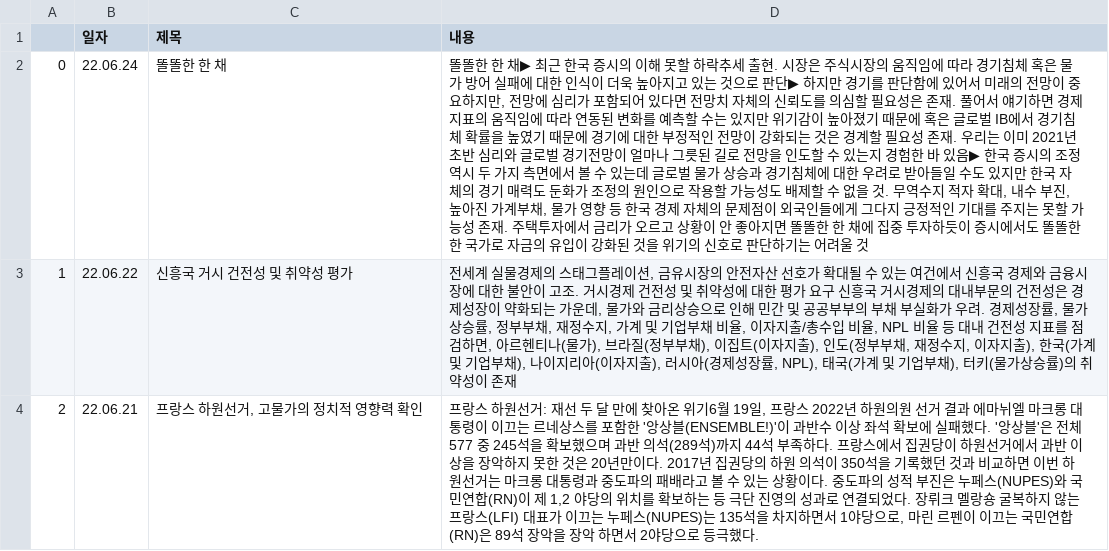
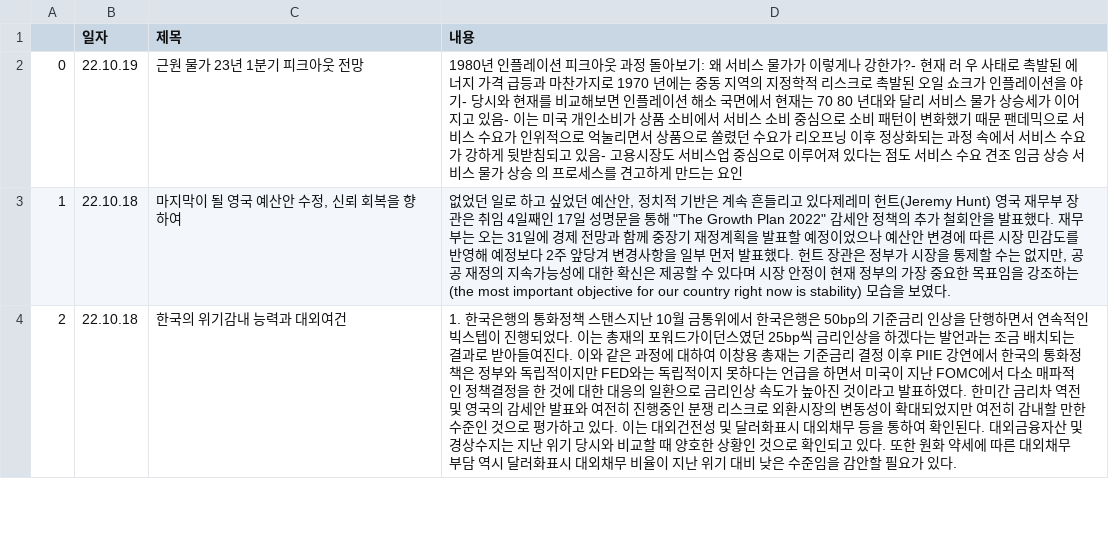
Before and after one commit to sgw0214/VSC, a CSV file: economy_an.csv, drawn as a sheet; only a part is shown; the diff covers the shown part only; the diff names each change by its address in the sheet, - before the commit and + after, or states it on an @@ line.

```diff
--- a/economy_an.csv
+++ b/economy_an.csv
-B2 (일자): 22.06.24
+B2 (일자): 22.10.19
-C2 (제목): 똘똘한 한 채
+C2 (제목): 근원 물가 23년 1분기 피크아웃 전망
-D2 (내용): 똘똘한 한 채▶ 최근 한국 증시의 이해 못할 하락추세 출현. 시장은 주식시장의 움직임에 따라 경기침체 혹은 물가 방어 실패에 대한 인식이 더욱 높아지고 있는 것으로 판단▶ 하지만 경기를 판단함에 있어서 미래의 전망이 중요하지만, 전망에 심리가 포함되어 있다면 전망치 자체의 신뢰도를 의심할 필요성은 존재. 풀어서 얘기하면 경제지표의 움직임에 따라 연동된 변화를 예측할 수는 있지만 위기감이 높아졌기 때문에 혹은 글로벌 IB에서 경기침체 확률을 높였기 때문에 경기에 대한 부정적인 전망이 강화되는 것은 경계할 필요성 존재. 우리는 이미 2021년 초반 심리와 글로벌 경기전망이 얼마나 그릇된 길로 전망을 인도할 수 있는지 경험한 바 있음▶ 한국 증시의 조정 역시 두 가지 측면에서 볼 수 있는데 글로벌 물가 상승과 경기침체에 대한 우려로 받아들일 수도 있지만 한국 자체의 경기 매력도 둔화가 조정의 원인으로 작용할 가능성도 배제할 수 없을 것. 무역수지 적자 확대, 내수 부진, 높아진 가계부채, 물가 영향 등 한국 경제 자체의 문제점이 외국인들에게 그다지 긍정적인 기대를 주지는 못할 가능성 존재. 주택투자에서 금리가 오르고 상황이 안 좋아지면 똘똘한 한 채에 집중 투자하듯이 증시에서도 똘똘한 한 국가로 자금의 유입이 강화된 것을 위기의 신호로 판단하기는 어려울 것
+D2 (내용): 1980년 인플레이션 피크아웃 과정 돌아보기: 왜 서비스 물가가 이렇게나 강한가?- 현재 러 우 사태로 촉발된 에너지 가격 급등과 마찬가지로 1970 년에는 중동 지역의 지정학적 리스크로 촉발된 오일 쇼크가 인플레이션을 야기- 당시와 현재를 비교해보면 인플레이션 해소 국면에서 현재는 70 80 년대와 달리 서비스 물가 상승세가 이어지고 있음- 이는 미국 개인소비가 상품 소비에서 서비스 소비 중심으로 소비 패턴이 변화했기 때문 팬데믹으로 서비스 수요가 인위적으로 억눌리면서 상품으로 쏠렸던 수요가 리오프닝 이후 정상화되는 과정 속에서 서비스 수요가 강하게 뒷받침되고 있음- 고용시장도 서비스업 중심으로 이루어져 있다는 점도 서비스 수요 견조 임금 상승 서비스 물가 상승 의 프로세스를 견고하게 만드는 요인
-B3 (일자): 22.06.22
+B3 (일자): 22.10.18
-C3 (제목): 신흥국 거시 건전성 및 취약성 평가
+C3 (제목): 마지막이 될 영국 예산안 수정, 신뢰 회복을 향하여
-D3 (내용): 전세계 실물경제의 스태그플레이션, 금유시장의 안전자산 선호가 확대될 수 있는 여건에서 신흥국 경제와 금융시장에 대한 불안이 고조. 거시경제 건전성 및 취약성에 대한 평가 요구 신흥국 거시경제의 대내부문의 건전성은 경제성장이 약화되는 가운데, 물가와 금리상승으로 인해 민간 및 공공부부의 부채 부실화가 우려. 경제성장률, 물가상승률, 정부부채, 재정수지, 가계 및 기업부채 비율, 이자지출/총수입 비율, NPL 비율 등 대내 건전성 지표를 점검하면, 아르헨티나(물가), 브라질(정부부채), 이집트(이자지출), 인도(정부부채, 재정수지, 이자지출), 한국(가계 및 기업부채), 나이지리아(이자지출), 러시아(경제성장률, NPL), 태국(가계 및 기업부채), 터키(물가상승률)의 취약성이 존재
+D3 (내용): 없었던 일로 하고 싶었던 예산안, 정치적 기반은 계속 흔들리고 있다제레미 헌트(Jeremy Hunt) 영국 재무부 장관은 취임 4일째인 17일 성명문을 통해 "The Growth Plan 2022" 감세안 정책의 추가 철회안을 발표했다. 재무부는 오는 31일에 경제 전망과 함께 중장기 재정계획을 발표할 예정이었으나 예산안 변경에 따른 시장 민감도를 반영해 예정보다 2주 앞당겨 변경사항을 일부 먼저 발표했다. 헌트 장관은 정부가 시장을 통제할 수는 없지만, 공공 재정의 지속가능성에 대한 확신은 제공할 수 있다며 시장 안정이 현재 정부의 가장 중요한 목표임을 강조하는(the most important objective for our country right now is stability) 모습을 보였다.
-B4 (일자): 22.06.21
+B4 (일자): 22.10.18
-C4 (제목): 프랑스 하원선거, 고물가의 정치적 영향력 확인
+C4 (제목): 한국의 위기감내 능력과 대외여건
-D4 (내용): 프랑스 하원선거: 재선 두 달 만에 찾아온 위기6월 19일, 프랑스 2022년 하원의원 선거 결과 에마뉘엘 마크롱 대통령이 이끄는 르네상스를 포함한 '앙상블(ENSEMBLE!)'이 과반수 이상 좌석 확보에 실패했다. '앙상블'은 전체 577 중 245석을 확보했으며 과반 의석(289석)까지 44석 부족하다. 프랑스에서 집권당이 하원선거에서 과반 이상을 장악하지 못한 것은 20년만이다. 2017년 집권당의 하원 의석이 350석을 기록했던 것과 비교하면 이번 하원선거는 마크롱 대통령과 중도파의 패배라고 볼 수 있는 상황이다. 중도파의 성적 부진은 누페스(NUPES)와 국민연합(RN)이 제 1,2 야당의 위치를 확보하는 등 극단 진영의 성과로 연결되었다. 장뤼크 멜랑숑 굴복하지 않는 프랑스(LFI) 대표가 이끄는 누페스(NUPES)는 135석을 차지하면서 1야당으로, 마린 르펜이 이끄는 국민연합(RN)은 89석 장악을 장악 하면서 2야당으로 등극했다.
+D4 (내용): 1. 한국은행의 통화정책 스탠스지난 10월 금통위에서 한국은행은 50bp의 기준금리 인상을 단행하면서 연속적인 빅스텝이 진행되었다. 이는 총재의 포워드가이던스였던 25bp씩 금리인상을 하겠다는 발언과는 조금 배치되는 결과로 받아들여진다. 이와 같은 과정에 대하여 이창용 총재는 기준금리 결정 이후 PIIE 강연에서 한국의 통화정책은 정부와 독립적이지만 FED와는 독립적이지 못하다는 언급을 하면서 미국이 지난 FOMC에서 다소 매파적인 정책결정을 한 것에 대한 대응의 일환으로 금리인상 속도가 높아진 것이라고 발표하였다. 한미간 금리차 역전 및 영국의 감세안 발표와 여전히 진행중인 분쟁 리스크로 외환시장의 변동성이 확대되었지만 여전히 감내할 만한 수준인 것으로 평가하고 있다. 이는 대외건전성 및 달러화표시 대외채무 등을 통하여 확인된다. 대외금융자산 및 경상수지는 지난 위기 당시와 비교할 때 양호한 상황인 것으로 확인되고 있다. 또한 원화 약세에 따른 대외채무 부담 역시 달러화표시 대외채무 비율이 지난 위기 대비 낮은 수준임을 감안할 필요가 있다.
```
Also changed, not shown: 81 edited cells elsewhere in this file, Summary.csv, 2 other files.
